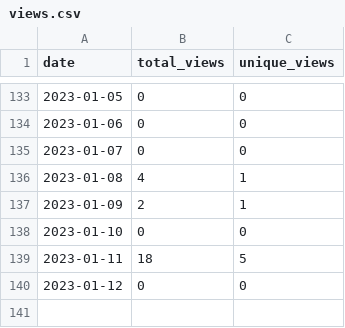
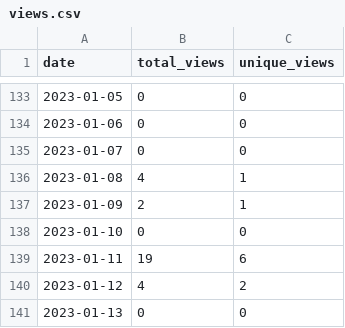
Before and after one commit to MatthewBentz/Comp2710, a CSV file: .traffic/views.csv, drawn as a sheet; only a part is shown, gaps mark what is left out.

```diff
--- a/.traffic/views.csv
+++ b/.traffic/views.csv
@@ -138,3 +138,4 @@ date,total_views,unique_views
 2023-01-10,0,0
-2023-01-11,18,5
-2023-01-12,0,0
+2023-01-11,19,6
+2023-01-12,4,2
+2023-01-13,0,0
```
Also changed, not shown: .traffic/clones.csv, 3 other files.
